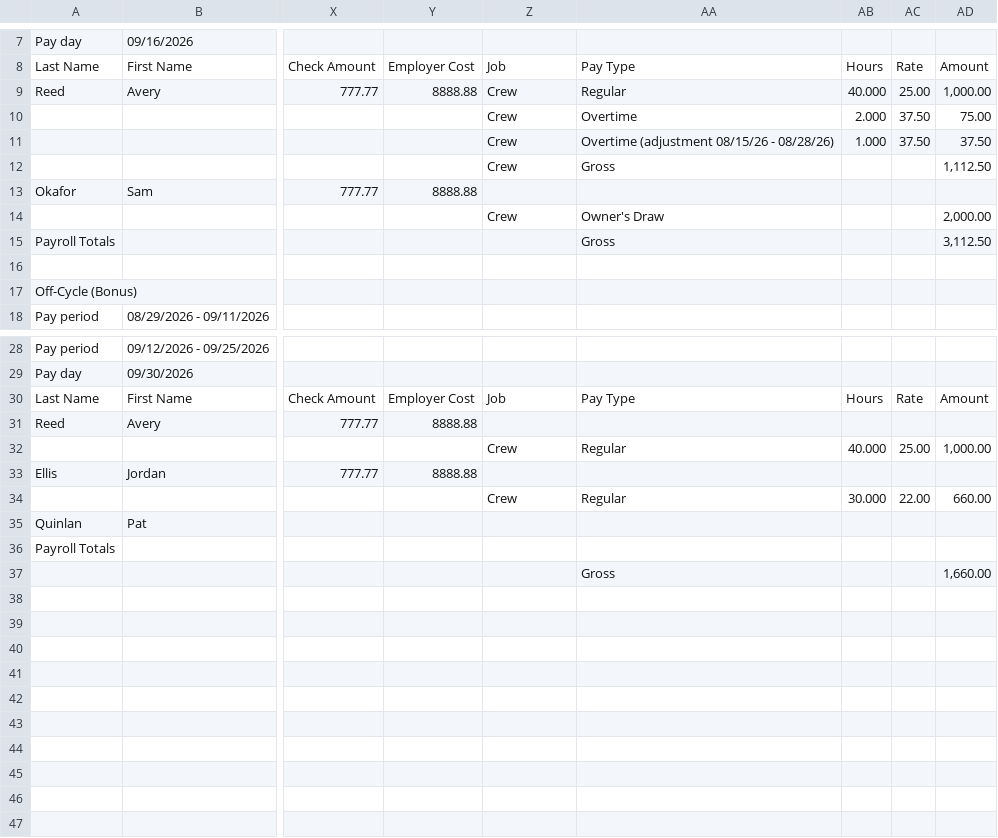
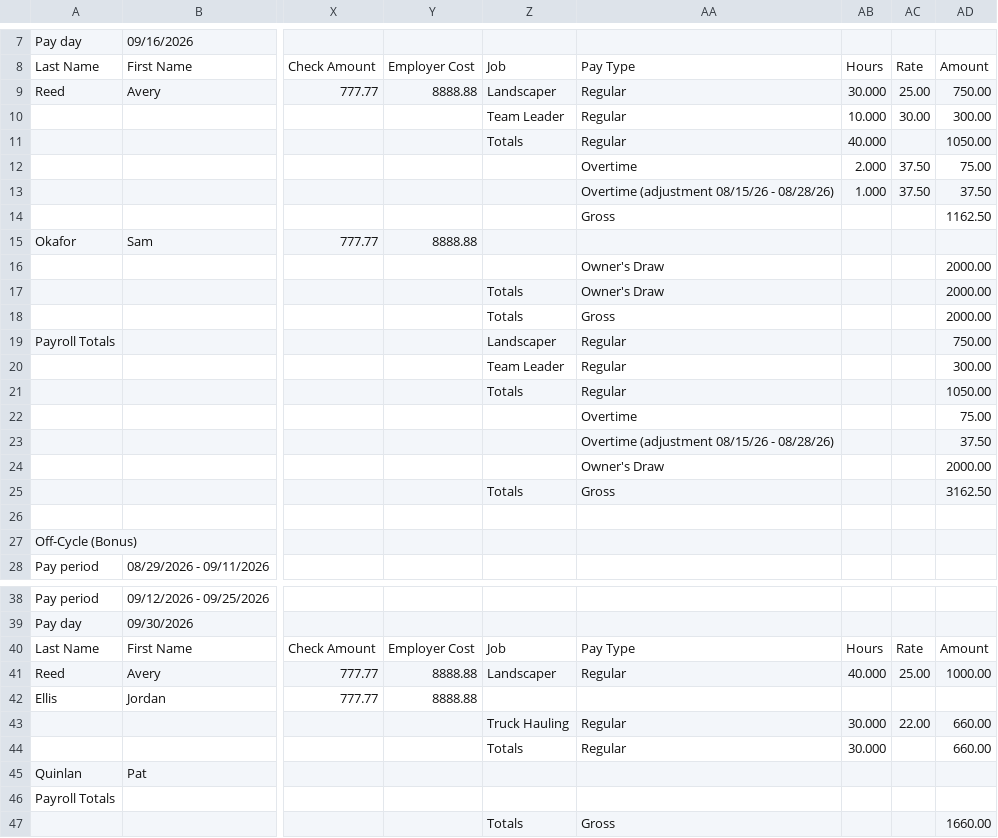
Before and after one commit to Devaj6190/hyphenatable, a CSV file: packages/connectors/src/exports/__fixtures__/r-gusto-payroll-journal.replica.csv, drawn as a sheet; only a part is shown, gaps mark what is left out; removed rows and columns are numbered as before the commit, all else as after; rows hold the shown columns only; the diff covers the shown part only; the diff names each change by its address in the sheet, - before the commit and + after, or states it on an @@ line.

```diff
--- a/packages/connectors/src/exports/__fixtures__/r-gusto-payroll-journal.replica.csv
+++ b/packages/connectors/src/exports/__fixtures__/r-gusto-payroll-journal.replica.csv
-Z9: Crew
+Z9: Landscaper
-AB9: 40.000
+AB9: 30.000
-AD9: 1,000.00
+AD9: 750.00
+row 10:  |  |  |  | Team Leader | Regular | 10.000 | 30.00 | 300.00
+row 11:  |  |  |  | Totals | Regular | 40.000 |  | 1050.00
-Z12:Z13: Crew
+Z12:Z13: (empty)
-row 12:  |  |  |  | Crew | Gross |  |  | 1,112.50
+row 14:  |  |  |  |  | Gross |  |  | 1162.50
-row 14:  |  |  |  | Crew | Owner's Draw |  |  | 2,000.00
+row 16:  |  |  |  |  | Owner's Draw |  |  | 2000.00
+row 17:  |  |  |  | Totals | Owner's Draw |  |  | 2000.00
+row 18:  |  |  |  | Totals | Gross |  |  | 2000.00
-Z19: (empty)
+Z19: Landscaper
-AA19: Gross
+AA19: Regular
-AD19: 3,112.50
+AD19: 750.00
+row 20:  |  |  |  | Team Leader | Regular |  |  | 300.00
+row 21:  |  |  |  | Totals | Regular |  |  | 1050.00
+row 22:  |  |  |  |  | Overtime |  |  | 75.00
+row 23:  |  |  |  |  | Overtime (adjustment 08/15/26 - 08/28/26) |  |  | 37.50
+row 24:  |  |  |  |  | Owner's Draw |  |  | 2000.00
+row 25:  |  |  |  | Totals | Gross |  |  | 3162.50
-Z41: (empty)
+Z41: Landscaper
-AA41: (empty)
+AA41: Regular
-AB41: (empty)
+AB41: 40.000
-AC41: (empty)
+AC41: 25.00
-AD41: (empty)
+AD41: 1000.00
-row 32:  |  |  |  | Crew | Regular | 40.000 | 25.00 | 1,000.00
-Z43: Crew
+Z43: Truck Hauling
+row 44:  |  |  |  | Totals | Regular | 30.000 |  | 660.00
-row 37:  |  |  |  |  | Gross |  |  | 1,660.00
+row 47:  |  |  |  | Totals | Gross |  |  | 1660.00
```
Also changed, not shown: 3 edited cells elsewhere in this file, 6 other files.
